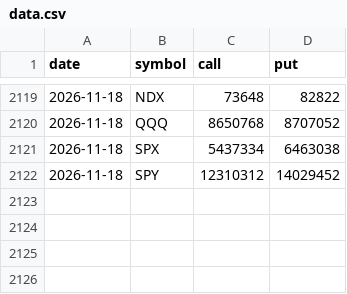
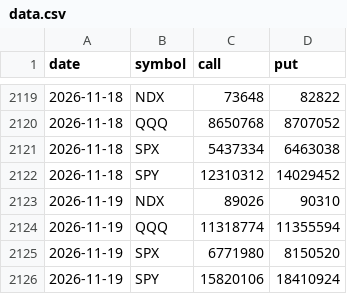
Before and after one commit to Songkt-bit/market-dashboard, a CSV file: putcall/data.csv, drawn as a sheet; only a part is shown, gaps mark what is left out.

```diff
--- a/putcall/data.csv
+++ b/putcall/data.csv
@@ -2122 +2122,5 @@ date,symbol,call,put
 2026-11-18,SPY,12310312,14029452
+2026-11-19,NDX,89026,90310
+2026-11-19,QQQ,11318774,11355594
+2026-11-19,SPX,6771980,8150520
+2026-11-19,SPY,15820106,18410924
```
